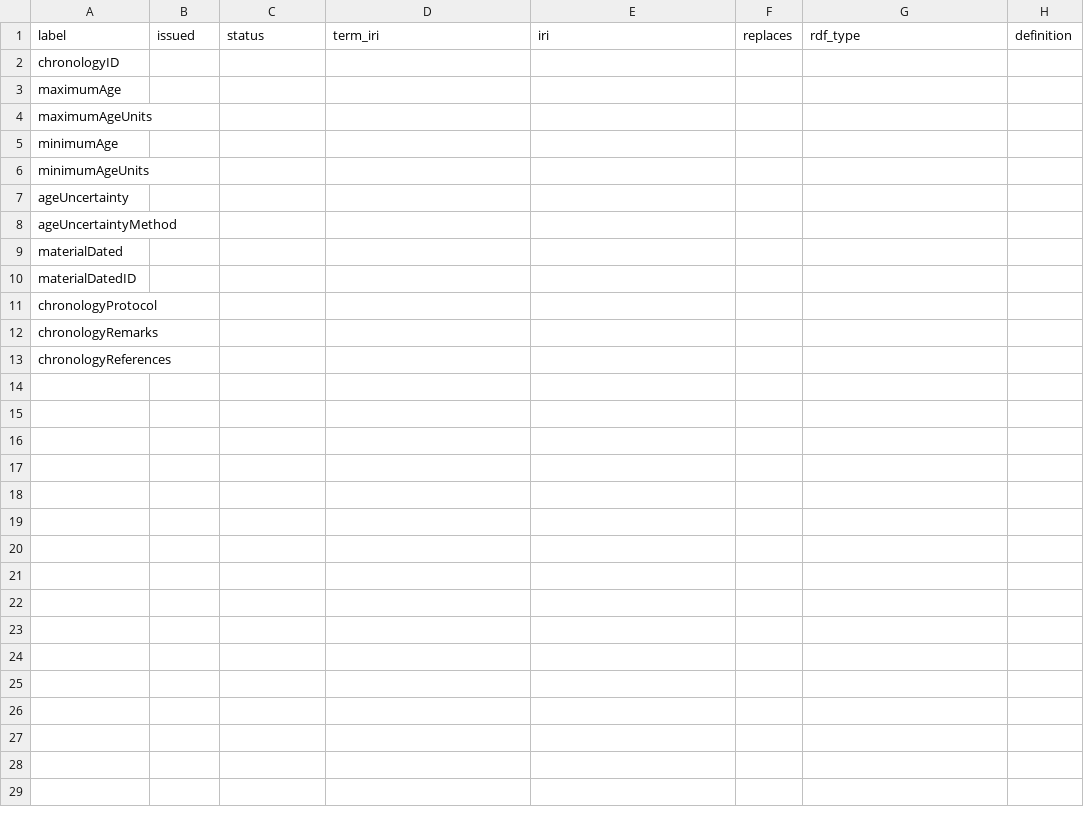
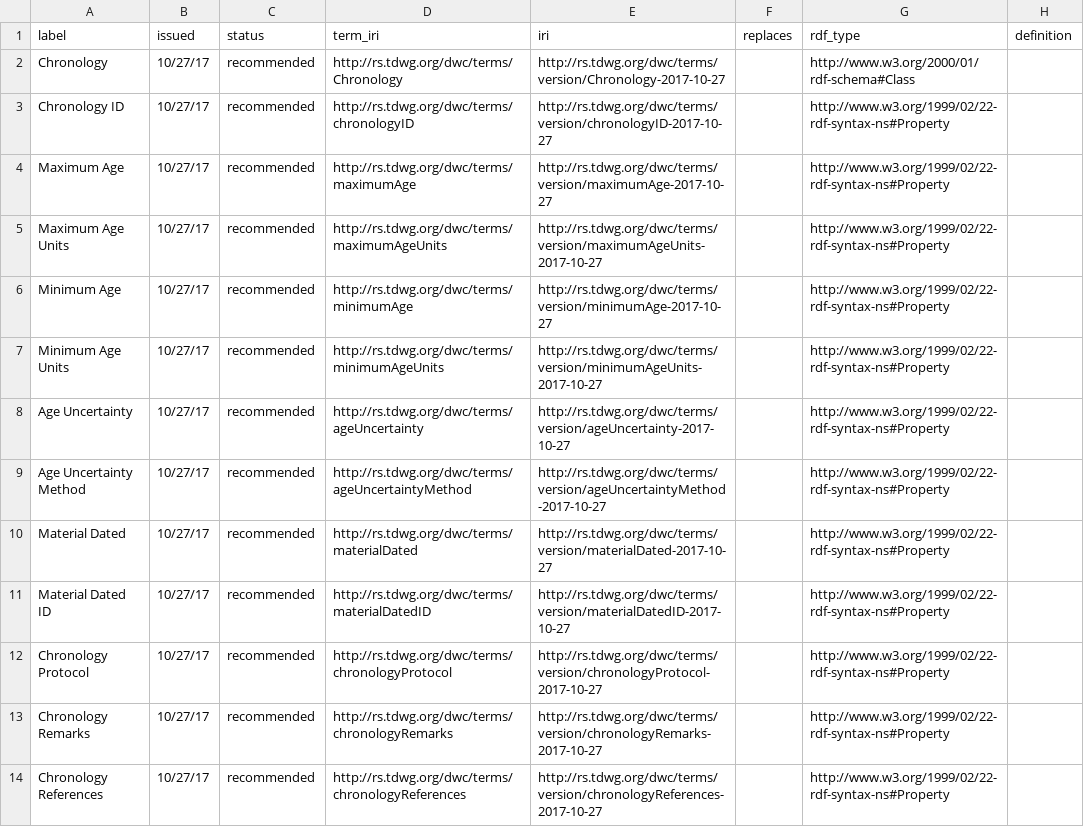
Before and after one commit to tdwg/chrono, a CSV file: standard/vocabularies/term_versions.csv, drawn as a sheet.

Commit message:
Added to terms_versions.csv and terms.csv

```diff
--- a/standard/vocabularies/term_versions.csv
+++ b/standard/vocabularies/term_versions.csv
@@ -1,13 +1,14 @@
 label,issued,status,term_iri,iri,replaces,rdf_type,definition
-chronologyID,,,,,,,
-maximumAge,,,,,,,
-maximumAgeUnits,,,,,,,
-minimumAge,,,,,,,
-minimumAgeUnits,,,,,,,
-ageUncertainty,,,,,,,
-ageUncertaintyMethod,,,,,,,
-materialDated,,,,,,,
-materialDatedID,,,,,,,
-chronologyProtocol,,,,,,,
-chronologyRemarks,,,,,,,
-chronologyReferences,,,,,,,
+Chronology,10/27/17,recommended,http://rs.tdwg.org/dwc/terms/Chronology,http://rs.tdwg.org/dwc/terms/version/Chronology-2017-10-27,,http://www.w3.org/2000/01/rdf-schema#Class,
+Chronology ID,10/27/17,recommended,http://rs.tdwg.org/dwc/terms/chronologyID,http://rs.tdwg.org/dwc/terms/version/chronologyID-2017-10-27,,http://www.w3.org/1999/02/22-rdf-syntax-ns#Property,
+Maximum Age,10/27/17,recommended,http://rs.tdwg.org/dwc/terms/maximumAge,http://rs.tdwg.org/dwc/terms/version/maximumAge-2017-10-27,,http://www.w3.org/1999/02/22-rdf-syntax-ns#Property,
+Maximum Age Units,10/27/17,recommended,http://rs.tdwg.org/dwc/terms/maximumAgeUnits,http://rs.tdwg.org/dwc/terms/version/maximumAgeUnits-2017-10-27,,http://www.w3.org/1999/02/22-rdf-syntax-ns#Property,
+Minimum Age,10/27/17,recommended,http://rs.tdwg.org/dwc/terms/minimumAge,http://rs.tdwg.org/dwc/terms/version/minimumAge-2017-10-27,,http://www.w3.org/1999/02/22-rdf-syntax-ns#Property,
+Minimum Age Units,10/27/17,recommended,http://rs.tdwg.org/dwc/terms/minimumAgeUnits,http://rs.tdwg.org/dwc/terms/version/minimumAgeUnits-2017-10-27,,http://www.w3.org/1999/02/22-rdf-syntax-ns#Property,
+Age Uncertainty,10/27/17,recommended,http://rs.tdwg.org/dwc/terms/ageUncertainty,http://rs.tdwg.org/dwc/terms/version/ageUncertainty-2017-10-27,,http://www.w3.org/1999/02/22-rdf-syntax-ns#Property,
+Age Uncertainty Method,10/27/17,recommended,http://rs.tdwg.org/dwc/terms/ageUncertaintyMethod,http://rs.tdwg.org/dwc/terms/version/ageUncertaintyMethod-2017-10-27,,http://www.w3.org/1999/02/22-rdf-syntax-ns#Property,
+Material Dated,10/27/17,recommended,http://rs.tdwg.org/dwc/terms/materialDated,http://rs.tdwg.org/dwc/terms/version/materialDated-2017-10-27,,http://www.w3.org/1999/02/22-rdf-syntax-ns#Property,
+Material Dated ID,10/27/17,recommended,http://rs.tdwg.org/dwc/terms/materialDatedID,http://rs.tdwg.org/dwc/terms/version/materialDatedID-2017-10-27,,http://www.w3.org/1999/02/22-rdf-syntax-ns#Property,
+Chronology Protocol,10/27/17,recommended,http://rs.tdwg.org/dwc/terms/chronologyProtocol,http://rs.tdwg.org/dwc/terms/version/chronologyProtocol-2017-10-27,,http://www.w3.org/1999/02/22-rdf-syntax-ns#Property,
+Chronology Remarks,10/27/17,recommended,http://rs.tdwg.org/dwc/terms/chronologyRemarks,http://rs.tdwg.org/dwc/terms/version/chronologyRemarks-2017-10-27,,http://www.w3.org/1999/02/22-rdf-syntax-ns#Property,
+Chronology References,10/27/17,recommended,http://rs.tdwg.org/dwc/terms/chronologyReferences,http://rs.tdwg.org/dwc/terms/version/chronologyReferences-2017-10-27,,http://www.w3.org/1999/02/22-rdf-syntax-ns#Property,
```
Also changed, not shown: 1 other file.
